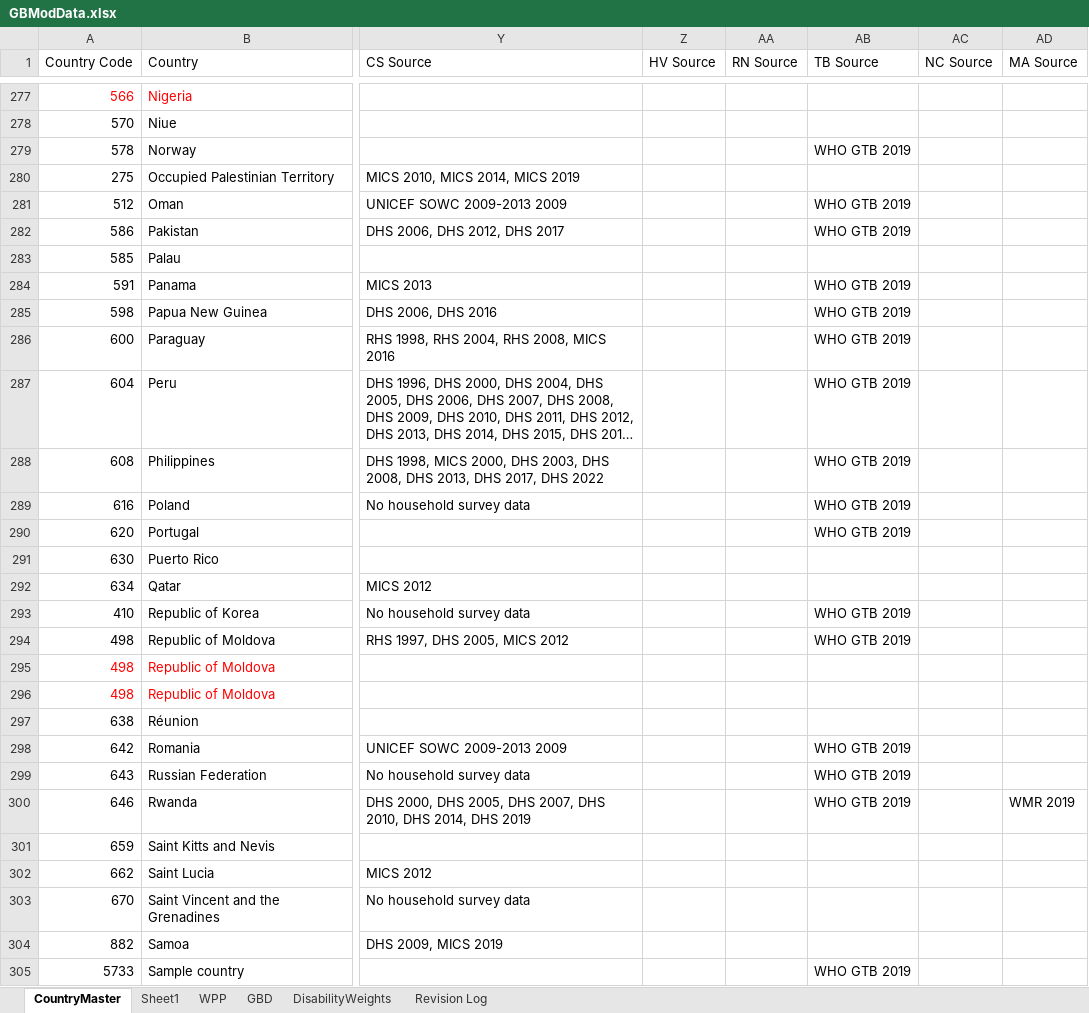
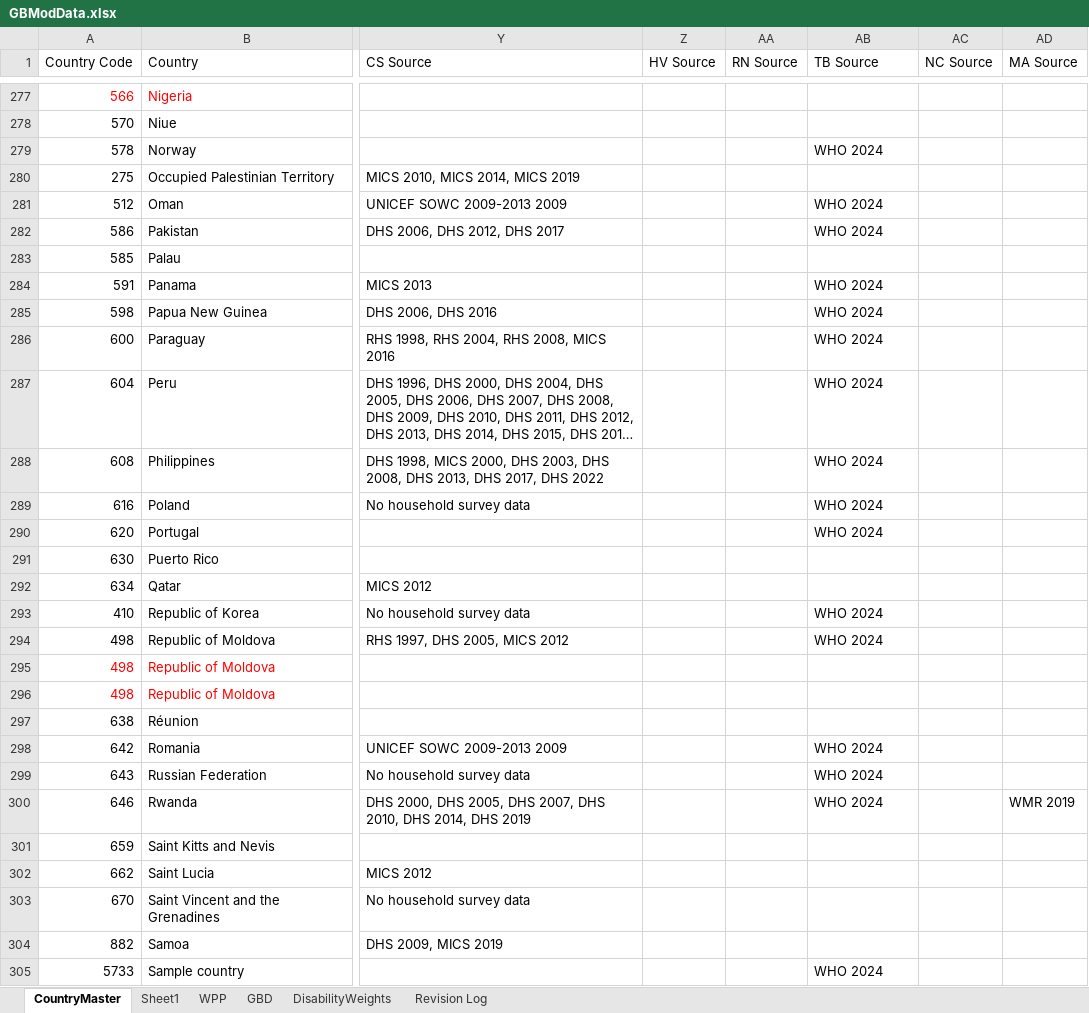
Before and after one commit to AvenirHealth-org/SpectrumWebDefaultData, an Excel workbook: SourceData/globals/GBModData.xlsx, sheet CountryMaster, drawn as a sheet; only a part is shown, gaps mark what is left out; long unchanged cells end in …; values as stored, in another font and other column widths than the file's, no borders; the diff covers the shown part only; the diff names each change by its address in the sheet, - before the commit and + after, or states it on an @@ line.

Commit message:
Fix incorrect TB source in CountryList

```diff
--- a/SourceData/globals/GBModData.xlsx (sheet CountryMaster)
+++ b/SourceData/globals/GBModData.xlsx (sheet CountryMaster)
-AB279 (TB Source): WHO GTB 2019
+AB279 (TB Source): WHO 2024
-AB281:AB282 (TB Source): WHO GTB 2019
+AB281:AB282 (TB Source): WHO 2024
-AB284:AB290 (TB Source): WHO GTB 2019
+AB284:AB290 (TB Source): WHO 2024
-AB293:AB294 (TB Source): WHO GTB 2019
+AB293:AB294 (TB Source): WHO 2024
-AB298:AB300 (TB Source): WHO GTB 2019
+AB298:AB300 (TB Source): WHO 2024
-AB305 (TB Source): WHO GTB 2019
+AB305 (TB Source): WHO 2024
```
Also changed, not shown: 140 edited cells elsewhere in this sheet, 3 other files.
